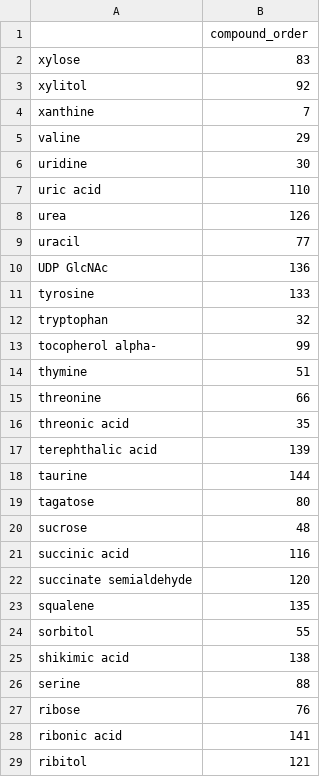
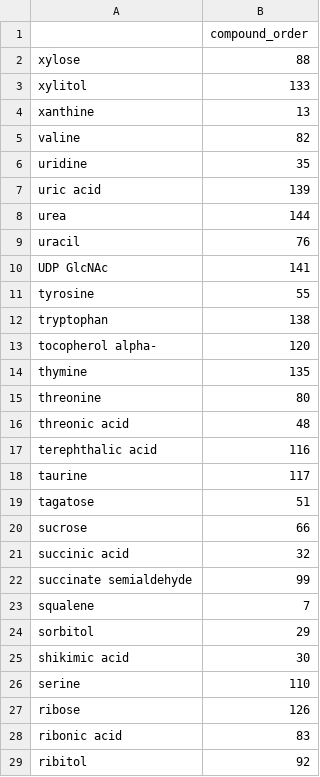
Before and after one commit to slfan2013/MetDA-development, a CSV file: MetDADevelopmentR/compound_order.csv, drawn as a sheet; only a part is shown; the diff covers the shown part only.

```diff
--- a/MetDADevelopmentR/compound_order.csv
+++ b/MetDADevelopmentR/compound_order.csv
@@ -1,29 +1,29 @@
 "",compound_order
-xylose,83
-xylitol,92
-xanthine,7
-valine,29
-uridine,30
-uric acid,110
-urea,126
-uracil,77
-UDP GlcNAc,136
-tyrosine,133
-tryptophan,32
-tocopherol alpha-,99
-thymine,51
-threonine,66
-threonic acid,35
-terephthalic acid,139
-taurine,144
-tagatose,80
-sucrose,48
-succinic acid,116
-succinate semialdehyde,120
-squalene,135
-sorbitol,55
-shikimic acid,138
-serine,88
-ribose,76
-ribonic acid,141
-ribitol,121
+xylose,88
+xylitol,133
+xanthine,13
+valine,82
+uridine,35
+uric acid,139
+urea,144
+uracil,76
+UDP GlcNAc,141
+tyrosine,55
+tryptophan,138
+tocopherol alpha-,120
+thymine,135
+threonine,80
+threonic acid,48
+terephthalic acid,116
+taurine,117
+tagatose,51
+sucrose,66
+succinic acid,32
+succinate semialdehyde,99
+squalene,7
+sorbitol,29
+shikimic acid,30
+serine,110
+ribose,126
+ribonic acid,83
+ribitol,92
```
Also changed, not shown: 120 edited cells elsewhere in this file, 7 other files.
